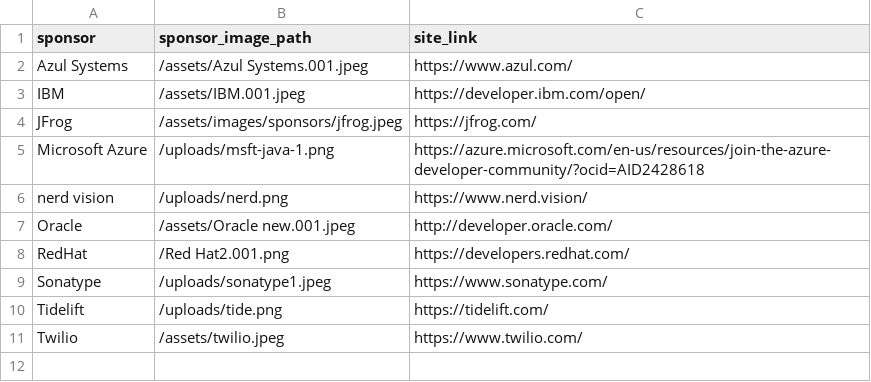
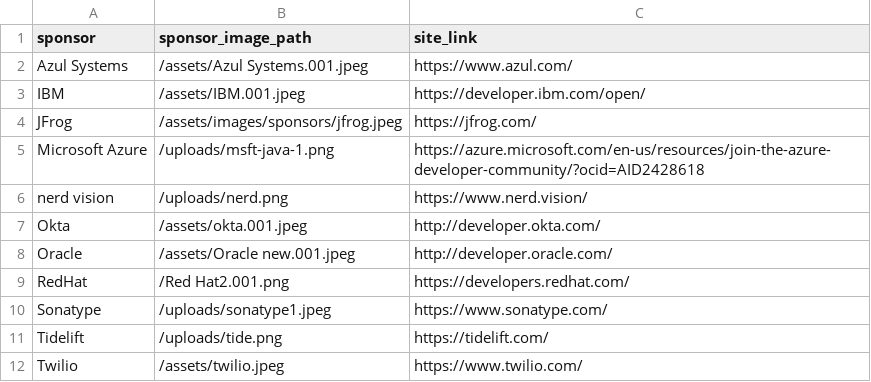
Before and after one commit to lauramoore/ajug_website, a CSV file: _data/sponsors.csv, drawn as a sheet.

Commit message:
Updated '_data/sponsors.csv' via CloudCannon

```diff
--- a/_data/sponsors.csv
+++ b/_data/sponsors.csv
@@ -6,2 +6,3 @@ Microsoft Azure,/uploads/msft-java-1.png,https://azure.microsoft.com/en-us/resou
 nerd vision,/uploads/nerd.png,https://www.nerd.vision/
+Okta,/assets/okta.001.jpeg,http://developer.okta.com/
 Oracle,/assets/Oracle new.001.jpeg,http://developer.oracle.com/
```
